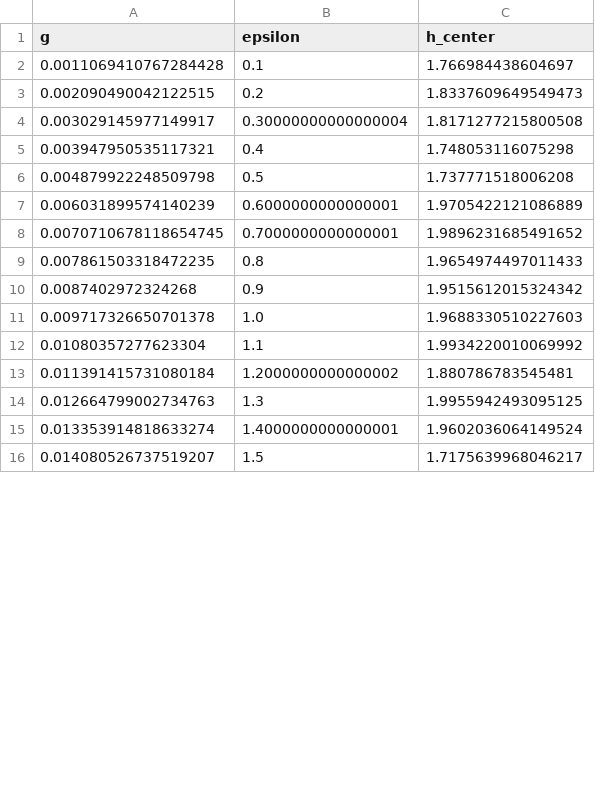
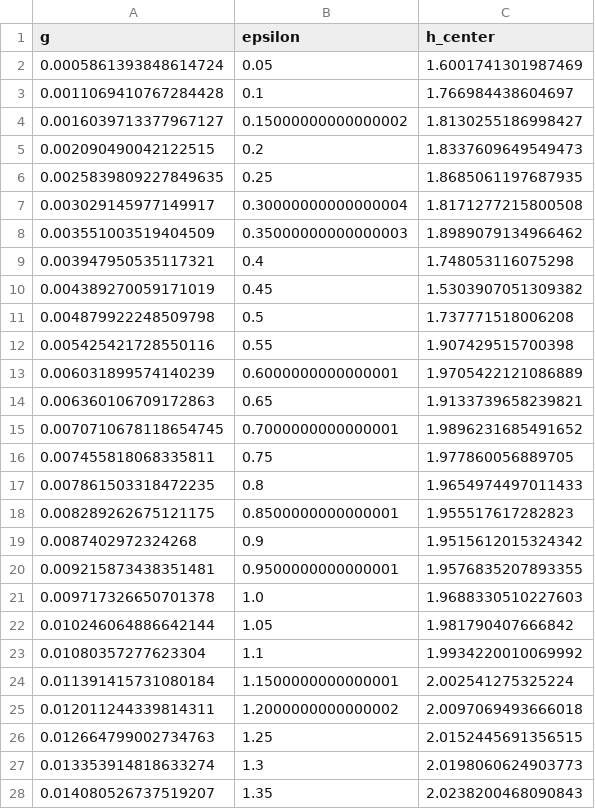
Before and after one commit to GeorgEichler/biofilm_model, a CSV file: Results/data/phase_transition_g_eps.csv, drawn as a sheet; only a part is shown; the diff covers the shown part only.

Commit message:
Simulation for phase transition

```diff
--- a/Results/data/phase_transition_g_eps.csv
+++ b/Results/data/phase_transition_g_eps.csv
@@ -1,16 +1,28 @@
 g,epsilon,h_center
+0.0005861393848614724,0.05,1.6001741301987469
 0.0011069410767284428,0.1,1.766984438604697
+0.0016039713377967127,0.15000000000000002,1.8130255186998427
 0.002090490042122515,0.2,1.8337609649549473
+0.0025839809227849635,0.25,1.8685061197687935
 0.003029145977149917,0.30000000000000004,1.8171277215800508
+0.003551003519404509,0.35000000000000003,1.8989079134966462
 0.003947950535117321,0.4,1.748053116075298
+0.004389270059171019,0.45,1.5303907051309382
 0.004879922248509798,0.5,1.737771518006208
+0.005425421728550116,0.55,1.907429515700398
 0.006031899574140239,0.6000000000000001,1.9705422121086889
+0.006360106709172863,0.65,1.9133739658239821
 0.0070710678118654745,0.7000000000000001,1.9896231685491652
+0.007455818068335811,0.75,1.977860056889705
 0.007861503318472235,0.8,1.9654974497011433
+0.008289262675121175,0.8500000000000001,1.955517617282823
 0.0087402972324268,0.9,1.9515612015324342
+0.009215873438351481,0.9500000000000001,1.9576835207893355
 0.009717326650701378,1.0,1.9688330510227603
+0.010246064886642144,1.05,1.981790407666842
 0.01080357277623304,1.1,1.9934220010069992
-0.011391415731080184,1.2000000000000002,1.880786783545481
-0.012664799002734763,1.3,1.9955942493095125
-0.013353914818633274,1.4000000000000001,1.9602036064149524
-0.014080526737519207,1.5,1.7175639968046217
+0.011391415731080184,1.1500000000000001,2.002541275325224
+0.012011244339814311,1.2000000000000002,2.0097069493666018
+0.012664799002734763,1.25,2.0152445691356515
+0.013353914818633274,1.3,2.0198060624903773
+0.014080526737519207,1.35,2.0238200468090843
```
Also changed, not shown: 8 added rows and 10 edited cells elsewhere in this file, 6 other files.
